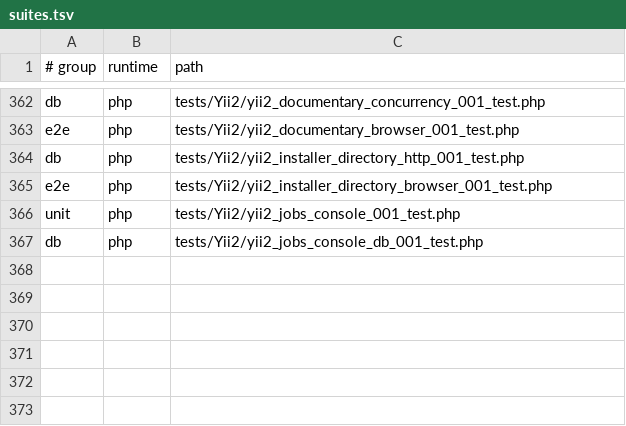
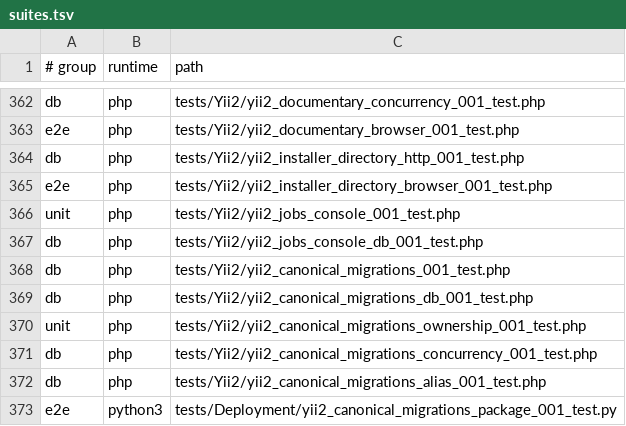
Before and after one commit to Antropophag/fmonitor-2, a TSV file: tools/verification/suites.tsv, drawn as a sheet; only a part is shown, gaps mark what is left out; the diff names each change by its address in the sheet, - before the commit and + after, or states it on an @@ line.

Commit message:
refactor: run canonical migrations through Yii2 console

```diff
--- a/tools/verification/suites.tsv
+++ b/tools/verification/suites.tsv
+row 368: db | php | tests/Yii2/yii2_canonical_migrations_001_test.php
+row 369: db | php | tests/Yii2/yii2_canonical_migrations_db_001_test.php
+row 370: unit | php | tests/Yii2/yii2_canonical_migrations_ownership_001_test.php
+row 371: db | php | tests/Yii2/yii2_canonical_migrations_concurrency_001_test.php
+row 372: db | php | tests/Yii2/yii2_canonical_migrations_alias_001_test.php
+row 373: e2e | python3 | tests/Deployment/yii2_canonical_migrations_package_001_test.py
```
Also changed, not shown: 28 other files.
